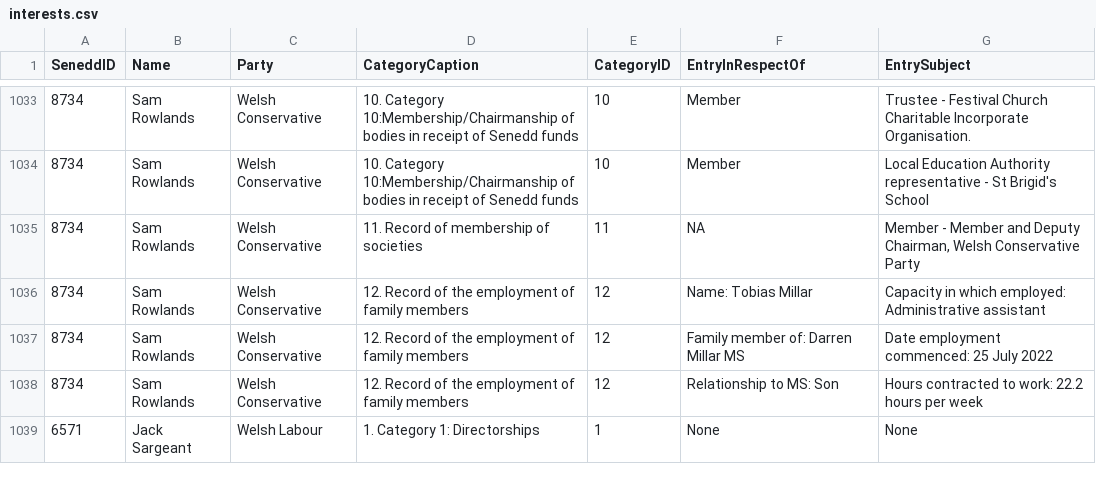
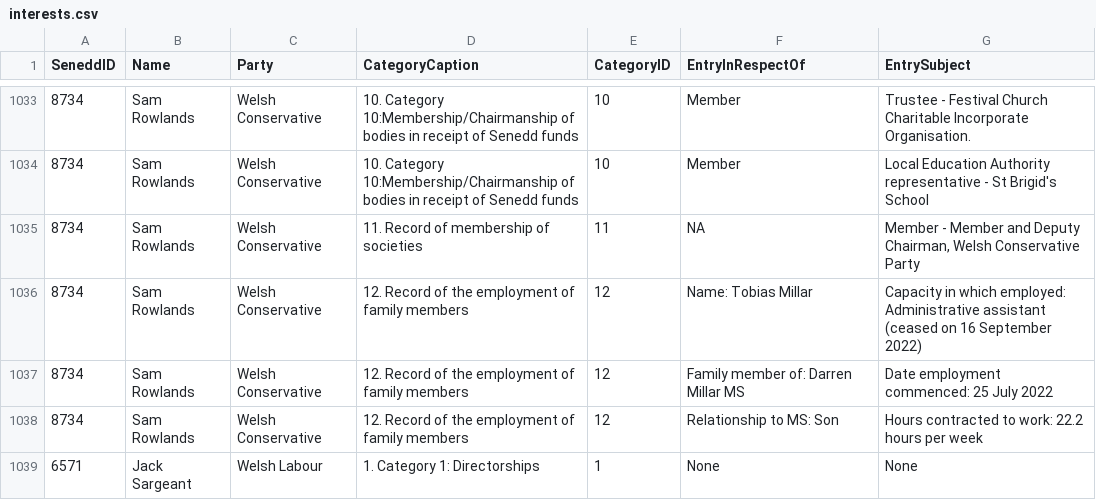
Before and after one commit to stupidpupil/senedd_scraper, a CSV file: interests.csv, drawn as a sheet; only a part is shown, gaps mark what is left out; the diff names each change by its address in the sheet, - before the commit and + after, or states it on an @@ line.

```diff
--- a/interests.csv
+++ b/interests.csv
-G1036 (EntrySubject): …Administrative assistant
+G1036 (EntrySubject): …Administrative assistant (ceased on 16 September 2022)
```
Also changed, not shown: registers_by_senedd_id/8734.csv, 1 other file.
